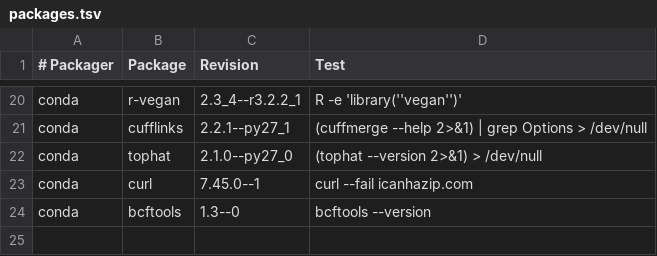
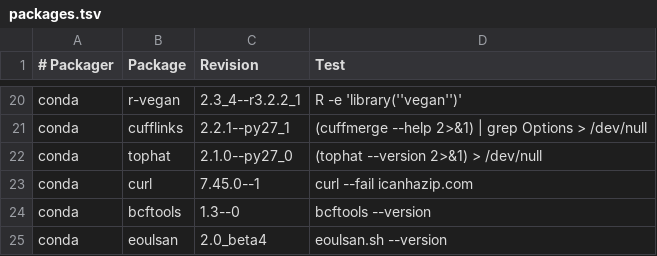
Before and after one commit to BioContainers/mulled, a TSV file: packages.tsv, drawn as a sheet; only a part is shown, gaps mark what is left out.

Commit message:
ADD tools eoulsan in packages files.

```diff
--- a/packages.tsv
+++ b/packages.tsv
@@ -24 +24,2 @@ conda	curl	7.45.0--1	curl --fail icanhazip.com
 conda	bcftools	1.3--0	bcftools --version
+conda	eoulsan	2.0_beta4	eoulsan.sh --version
```
